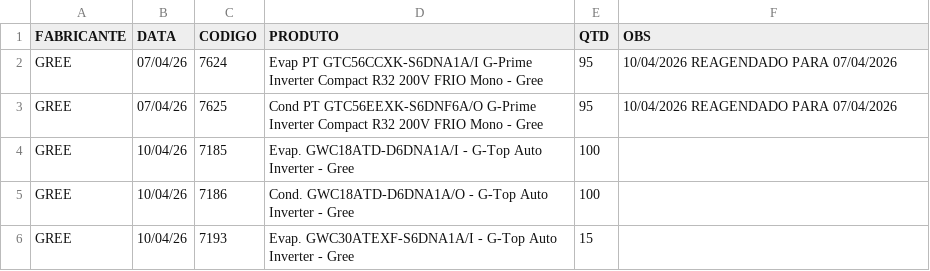
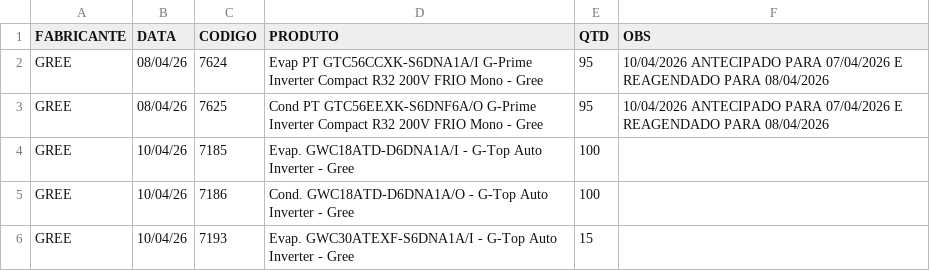
Before and after one commit to discomerciologistica/agendamentos, a CSV file: dados.csv, drawn as a sheet; only a part is shown.

Commit message:
Update dados.csv

```diff
--- a/dados.csv
+++ b/dados.csv
@@ -1,4 +1,4 @@
 FABRICANTE,DATA,CODIGO,PRODUTO,QTD,OBS
-GREE,07/04/26,7624,Evap PT GTC56CCXK-S6DNA1A/I G-Prime Inverter Compact R32 200V FRIO Mono - Gree,95,10/04/2026 REAGENDADO PARA 07/04/2026
-GREE,07/04/26,7625,Cond PT GTC56EEXK-S6DNF6A/O G-Prime Inverter Compact R32 200V FRIO Mono - Gree,95,10/04/2026 REAGENDADO PARA 07/04/2026
+GREE,08/04/26,7624,Evap PT GTC56CCXK-S6DNA1A/I G-Prime Inverter Compact R32 200V FRIO Mono - Gree,95,10/04/2026 ANTECIPADO PARA 07/04/2026 E REAGENDADO PARA 08/04/2026
+GREE,08/04/26,7625,Cond PT GTC56EEXK-S6DNF6A/O G-Prime Inverter Compact R32 200V FRIO Mono - Gree,95,10/04/2026 ANTECIPADO PARA 07/04/2026 E REAGENDADO PARA 08/04/2026
 GREE,10/04/26,7185,Evap. GWC18ATD-D6DNA1A/I - G-Top Auto Inverter - Gree,100,
```
